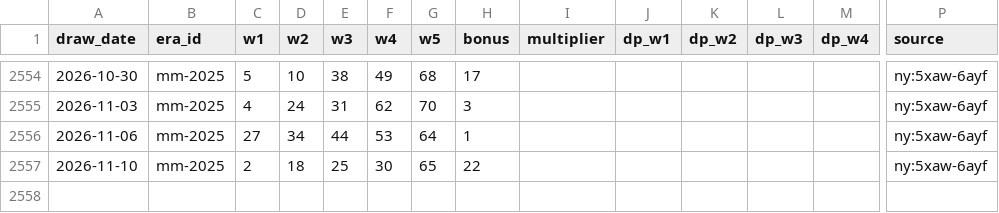
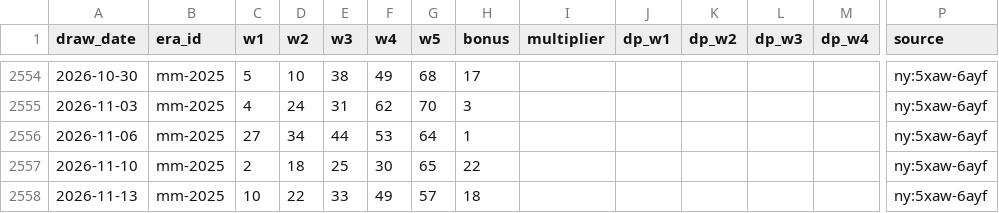
Before and after one commit to cruiseliner/lottery-master-archive, a CSV file: data/megamillions/draws.csv, drawn as a sheet; only a part is shown, gaps mark what is left out; rows hold the shown columns only; the diff names each change by its address in the sheet, - before the commit and + after, or states it on an @@ line.

```diff
--- a/data/megamillions/draws.csv
+++ b/data/megamillions/draws.csv
+row 2558: 2026-11-13 | mm-2025 | 10 | 22 | 33 | 49 | 57 | 18 |  |  |  |  |  | ny:5xaw-6ayf
```
Also changed, not shown: data/ingest_log.csv, data/megamillions/missing.csv, 1 other file.
